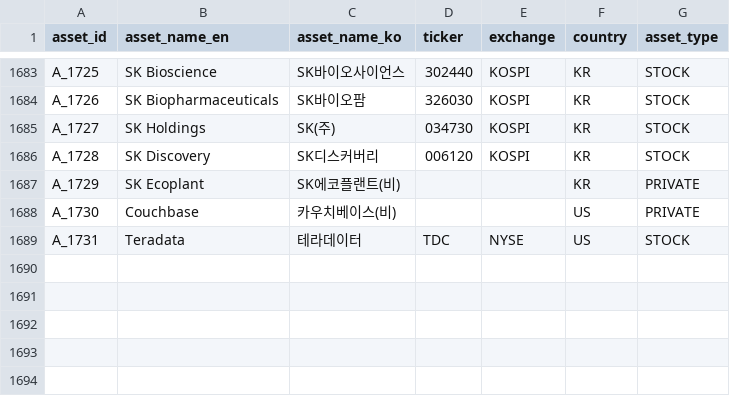
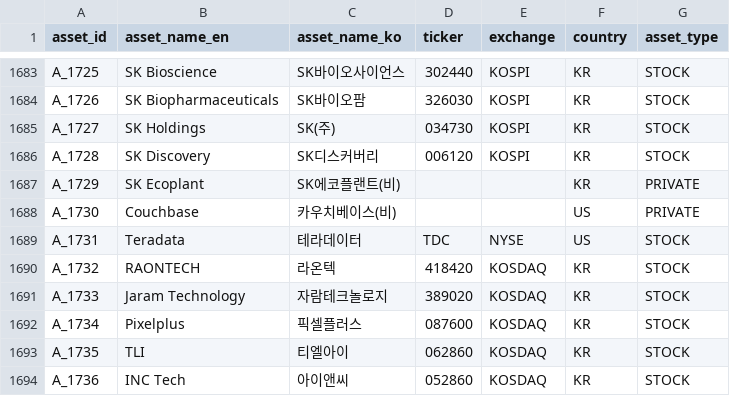
Before and after one commit to kang0302/moneytree-web, a CSV file: public/data/ssot/asset_ssot.csv, drawn as a sheet; only a part is shown, gaps mark what is left out.

Commit message:
feat(T_217): K-팹리스반도체 보강 mirror sync — 5 자산 + 5 BF 신규
- public/data/theme/T_217.json: 5 자산 + 5 BF 노드 + 10 엣지 (5 THEMED_AS + 5 OPERATES)
- public/data/ssot/asset_ssot.csv: A_1732~A_1736 추가
- public/data/ssot/business_field_ssot.csv: BF_489~BF_493 추가

```diff
--- a/public/data/ssot/asset_ssot.csv
+++ b/public/data/ssot/asset_ssot.csv
@@ -1689 +1689,6 @@ A_1730,Couchbase,카우치베이스(비),,,US,PRIVATE
 A_1731,Teradata,테라데이터,TDC,NYSE,US,STOCK
+A_1732,RAONTECH,라온텍,418420,KOSDAQ,KR,STOCK
+A_1733,Jaram Technology,자람테크놀로지,389020,KOSDAQ,KR,STOCK
+A_1734,Pixelplus,픽셀플러스,087600,KOSDAQ,KR,STOCK
+A_1735,TLI,티엘아이,062860,KOSDAQ,KR,STOCK
+A_1736,INC Tech,아이앤씨,052860,KOSDAQ,KR,STOCK
```
Also changed, not shown: public/data/ssot/business_field_ssot.csv, 1 other file.
